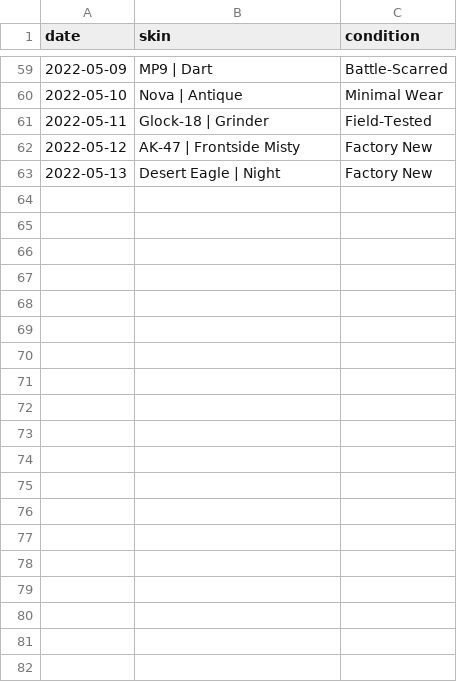
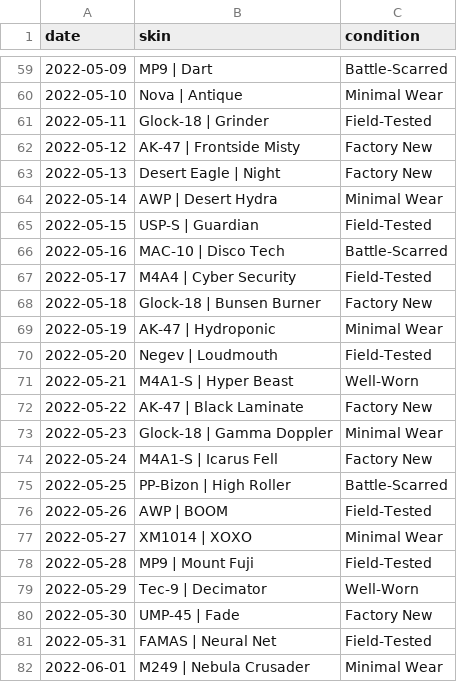
Before and after one commit to hollagg/csgodle, a CSV file: daily.csv, drawn as a sheet; only a part is shown, gaps mark what is left out; the diff covers the shown part only; the diff names each change by its address in the sheet, - before the commit and + after, or states it on an @@ line.

Commit message:
added more to daily.csv

```diff
--- a/daily.csv
+++ b/daily.csv
+row 64: 2022-05-14 | AWP | Desert Hydra | Minimal Wear
+row 65: 2022-05-15 | USP-S | Guardian | Field-Tested
+row 66: 2022-05-16 | MAC-10 | Disco Tech | Battle-Scarred
+row 67: 2022-05-17 | M4A4 | Cyber Security | Field-Tested
+row 68: 2022-05-18 | Glock-18 | Bunsen Burner | Factory New
+row 69: 2022-05-19 | AK-47 | Hydroponic | Minimal Wear
+row 70: 2022-05-20 | Negev | Loudmouth | Field-Tested
+row 71: 2022-05-21 | M4A1-S | Hyper Beast | Well-Worn
+row 72: 2022-05-22 | AK-47 | Black Laminate | Factory New
+row 73: 2022-05-23 | Glock-18 | Gamma Doppler | Minimal Wear
+row 74: 2022-05-24 | M4A1-S | Icarus Fell | Factory New
+row 75: 2022-05-25 | PP-Bizon | High Roller | Battle-Scarred
+row 76: 2022-05-26 | AWP | BOOM | Field-Tested
+row 77: 2022-05-27 | XM1014 | XOXO | Minimal Wear
+row 78: 2022-05-28 | MP9 | Mount Fuji | Field-Tested
+row 79: 2022-05-29 | Tec-9 | Decimator | Well-Worn
+row 80: 2022-05-30 | UMP-45 | Fade | Factory New
+row 81: 2022-05-31 | FAMAS | Neural Net | Field-Tested
+row 82: 2022-06-01 | M249 | Nebula Crusader | Minimal Wear
```
Also changed, not shown: 29 added rows elsewhere in this file.
